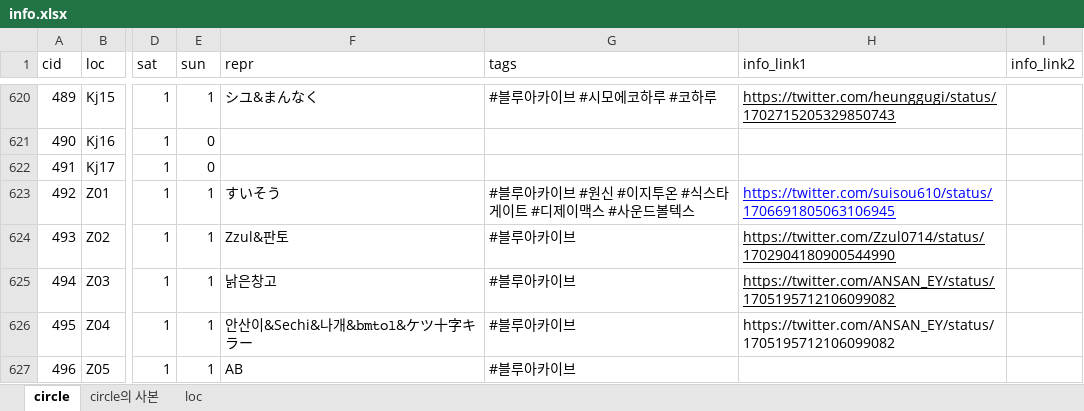
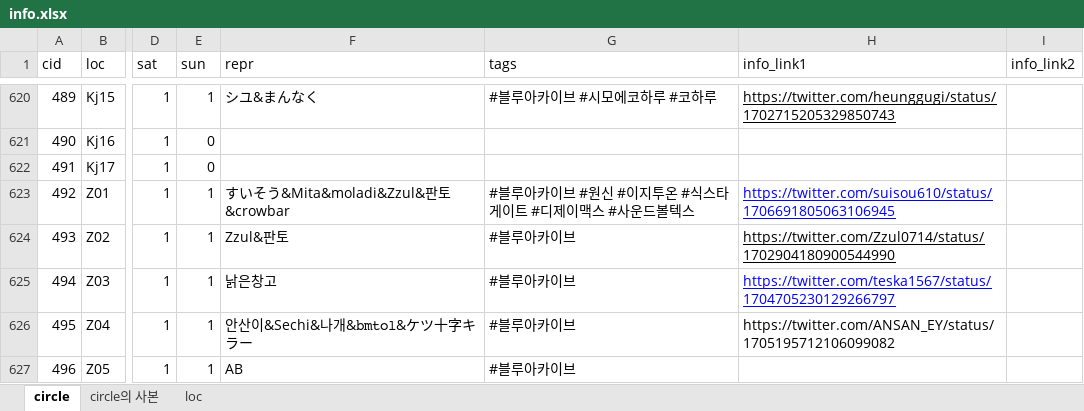
Before and after one commit to nutyworks/illustar, an Excel workbook: info.xlsx, sheet circle, drawn as a sheet; only a part is shown, gaps mark what is left out; values as stored, in another font and other column widths than the file's, no borders; charts and pictures not drawn; the diff covers the shown part only; the diff names each change by its address in the sheet, - before the commit and + after, or states it on an @@ line.

Commit message:
Update data

```diff
--- a/info.xlsx (sheet circle)
+++ b/info.xlsx (sheet circle)
-F623 (repr): すいそう
+F623 (repr): すいそう&Mita&moladi&Zzul&판토&crowbar
-H625 (info_link1): https://twitter.com/ANSAN_EY/status/1705195712106099082
+H625 (info_link1): https://twitter.com/teska1567/status/1704705230129266797
-H625 text colour: black
+H625 text colour: #0000FF
```
Also changed, not shown: 21 edited cells and cell formats elsewhere in this sheet, 1 other file.
